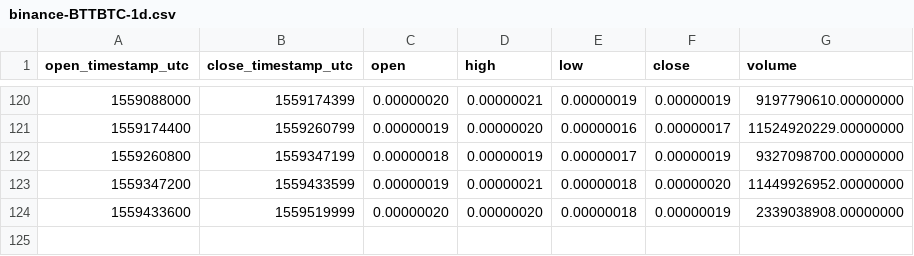
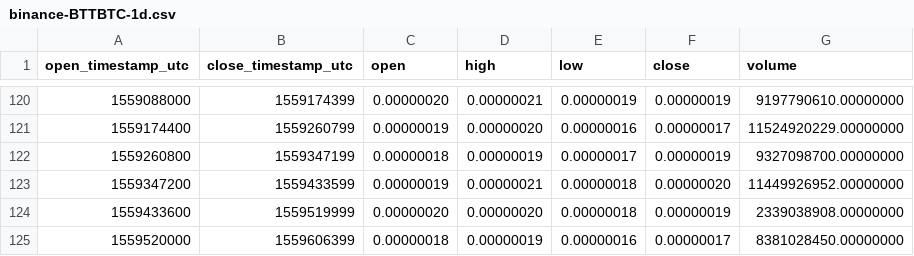
Before and after one commit to cryptobigbro/binance-BTTBTC, a CSV file: binance-BTTBTC-1d.csv, drawn as a sheet; only a part is shown, gaps mark what is left out; the diff names each change by its address in the sheet, - before the commit and + after, or states it on an @@ line.

```diff
--- a/binance-BTTBTC-1d.csv
+++ b/binance-BTTBTC-1d.csv
+row 125: 1559520000 | 1559606399 | 0.00000018 | 0.00000019 | 0.00000016 | 0.00000017 | 8381028450.00000000
```
Also changed, not shown: binance-BTTBTC-1h.csv.
